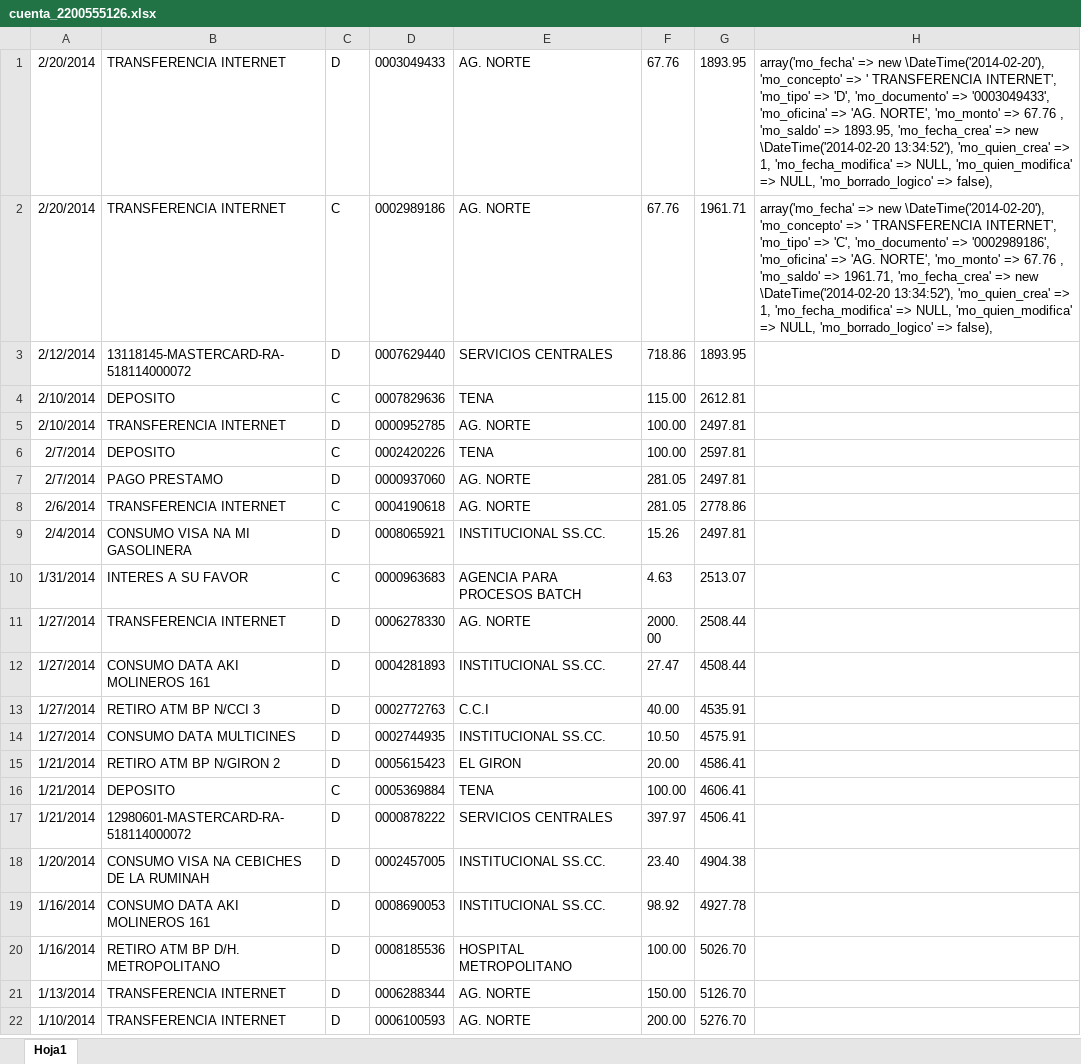
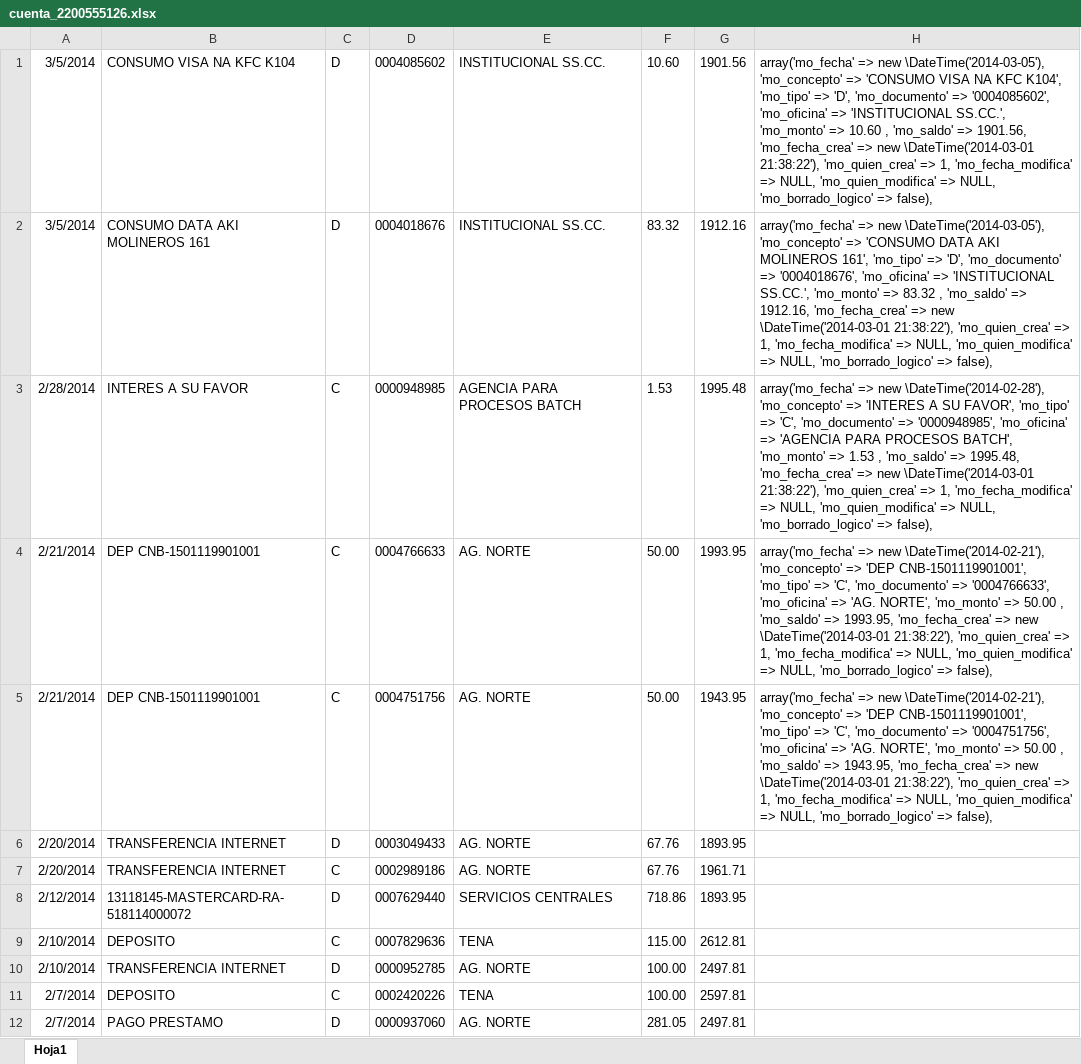
Before and after one commit to def3980/dml2, an Excel workbook: backup/cuenta_2200555126.xlsx, sheet Hoja1, drawn as a sheet; only a part is shown; the shorter side is filled out with more unchanged rows; values as stored, in another font and other column widths than the file's, no borders; addresses are those after the commit; the diff names each change by its address in the sheet, - before the commit and + after, or states it on an @@ line.

```diff
--- a/backup/cuenta_2200555126.xlsx (sheet Hoja1)
+++ b/backup/cuenta_2200555126.xlsx (sheet Hoja1)
+row 1: 3/5/2014 | CONSUMO VISA NA KFC K104 | D | 0004085602 | INSTITUCIONAL SS.CC. | 10.60 | 1901.56 | array('mo_fecha' => new \DateTime('2014-03-05'), 'mo_concepto' => 'CONSUMO VISA NA KFC K104', 'mo_tipo' => 'D', 'mo_documento' => '0004085602', 'mo_oficina' => 'INSTITUCIONAL SS.CC.', 'mo_monto' => 10.60 , 'mo_saldo' => 1901.56, 'mo_fecha_crea' => new \DateTime('2014-03-01 21:38:22'), 'mo_quien_crea' => 1, 'mo_fecha_modifica' => NULL, 'mo_quien_modifica' => NULL, 'mo_borrado_logico' => false),
+row 2: 3/5/2014 | CONSUMO DATA AKI MOLINEROS 161 | D | 0004018676 | INSTITUCIONAL SS.CC. | 83.32 | 1912.16 | array('mo_fecha' => new \DateTime('2014-03-05'), 'mo_concepto' => 'CONSUMO DATA AKI MOLINEROS 161', 'mo_tipo' => 'D', 'mo_documento' => '0004018676', 'mo_oficina' => 'INSTITUCIONAL SS.CC.', 'mo_monto' => 83.32 , 'mo_saldo' => 1912.16, 'mo_fecha_crea' => new \DateTime('2014-03-01 21:38:22'), 'mo_quien_crea' => 1, 'mo_fecha_modifica' => NULL, 'mo_quien_modifica' => NULL, 'mo_borrado_logico' => false),
+row 3: 2/28/2014 | INTERES A SU FAVOR | C | 0000948985 | AGENCIA PARA PROCESOS BATCH | 1.53 | 1995.48 | array('mo_fecha' => new \DateTime('2014-02-28'), 'mo_concepto' => 'INTERES A SU FAVOR', 'mo_tipo' => 'C', 'mo_documento' => '0000948985', 'mo_oficina' => 'AGENCIA PARA PROCESOS BATCH', 'mo_monto' => 1.53 , 'mo_saldo' => 1995.48, 'mo_fecha_crea' => new \DateTime('2014-03-01 21:38:22'), 'mo_quien_crea' => 1, 'mo_fecha_modifica' => NULL, 'mo_quien_modifica' => NULL, 'mo_borrado_logico' => false),
+row 4: 2/21/2014 | DEP CNB-1501119901001 | C | 0004766633 | AG. NORTE | 50.00 | 1993.95 | array('mo_fecha' => new \DateTime('2014-02-21'), 'mo_concepto' => 'DEP CNB-1501119901001', 'mo_tipo' => 'C', 'mo_documento' => '0004766633', 'mo_oficina' => 'AG. NORTE', 'mo_monto' => 50.00 , 'mo_saldo' => 1993.95, 'mo_fecha_crea' => new \DateTime('2014-03-01 21:38:22'), 'mo_quien_crea' => 1, 'mo_fecha_modifica' => NULL, 'mo_quien_modifica' => NULL, 'mo_borrado_logico' => false),
+row 5: 2/21/2014 | DEP CNB-1501119901001 | C | 0004751756 | AG. NORTE | 50.00 | 1943.95 | array('mo_fecha' => new \DateTime('2014-02-21'), 'mo_concepto' => 'DEP CNB-1501119901001', 'mo_tipo' => 'C', 'mo_documento' => '0004751756', 'mo_oficina' => 'AG. NORTE', 'mo_monto' => 50.00 , 'mo_saldo' => 1943.95, 'mo_fecha_crea' => new \DateTime('2014-03-01 21:38:22'), 'mo_quien_crea' => 1, 'mo_fecha_modifica' => NULL, 'mo_quien_modifica' => NULL, 'mo_borrado_logico' => false),
-H6: array('mo_fecha' => new \DateTime('2014-02-20'), 'mo_concepto' => ' TRANSFERENCIA INTERNET', 'mo_tipo' => 'D', 'mo_documento' => '0003049433', 'mo_oficina' => 'AG. NORTE', 'mo_monto' => 67.76 , 'mo_saldo' => 1893.95, 'mo_fecha_crea' => new \DateTime('2014-02-20 13:34:52'), 'mo_quien_crea' => 1, 'mo_fecha_modifica' => NULL, 'mo_quien_modifica' => NULL, 'mo_borrado_logico' => false),
+H6: (empty)
-H7: array('mo_fecha' => new \DateTime('2014-02-20'), 'mo_concepto' => ' TRANSFERENCIA INTERNET', 'mo_tipo' => 'C', 'mo_documento' => '0002989186', 'mo_oficina' => 'AG. NORTE', 'mo_monto' => 67.76 , 'mo_saldo' => 1961.71, 'mo_fecha_crea' => new \DateTime('2014-02-20 13:34:52'), 'mo_quien_crea' => 1, 'mo_fecha_modifica' => NULL, 'mo_quien_modifica' => NULL, 'mo_borrado_logico' => false),
+H7: (empty)
```
Also changed, not shown: backup/cuenta_2200555154.xlsx, backup/cuenta_3940694600.xlsx, 1 other file.
